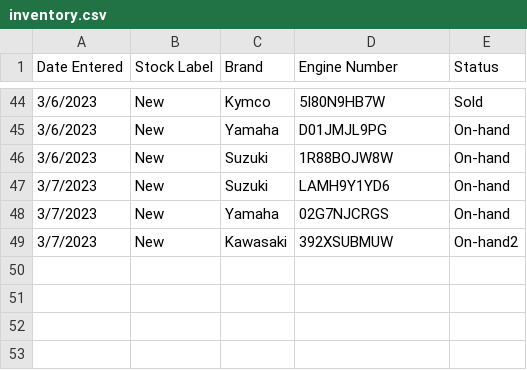
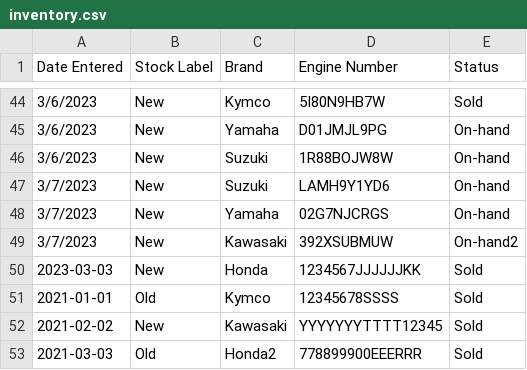
Before and after one commit to imperionite/dsa, a CSV file: data/inventory.csv, drawn as a sheet; only a part is shown, gaps mark what is left out.

Commit message:
:recycle: (src) implementation changes
there will be changes in implemetation but some parts of the code will be adopted to add new stock requirement

```diff
--- a/data/inventory.csv
+++ b/data/inventory.csv
@@ -49 +49,5 @@ Date Entered,Stock Label,Brand,Engine Number,Status
 3/7/2023,New,Kawasaki,392XSUBMUW,On-hand2
+2023-03-03,New,Honda,1234567JJJJJJKK,Sold
+2021-01-01,Old,Kymco,12345678SSSS,Sold
+2021-02-02,New,Kawasaki,YYYYYYYTTTT12345,Sold
+2021-03-03,Old,Honda2,778899900EEERRR,Sold
```
Also changed, not shown: 7 other files.
